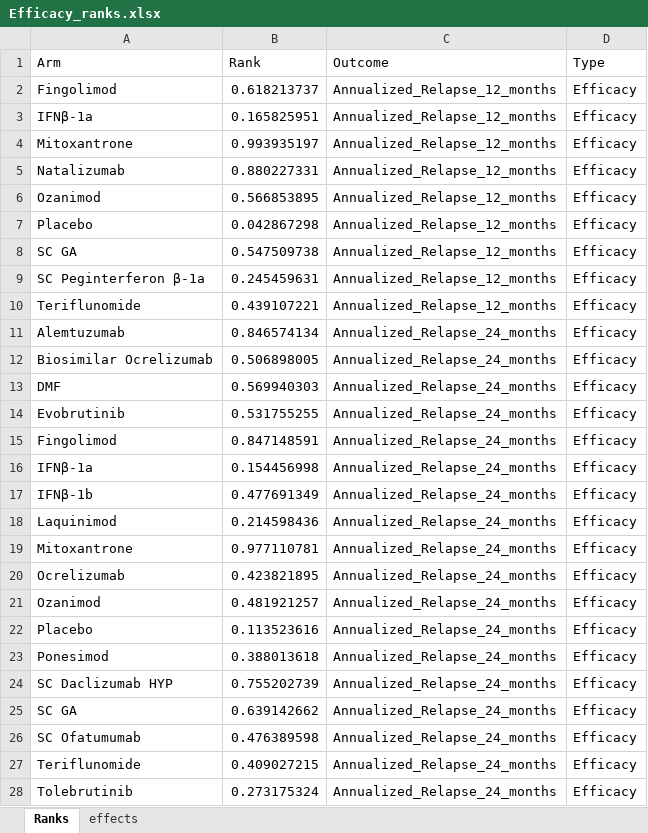
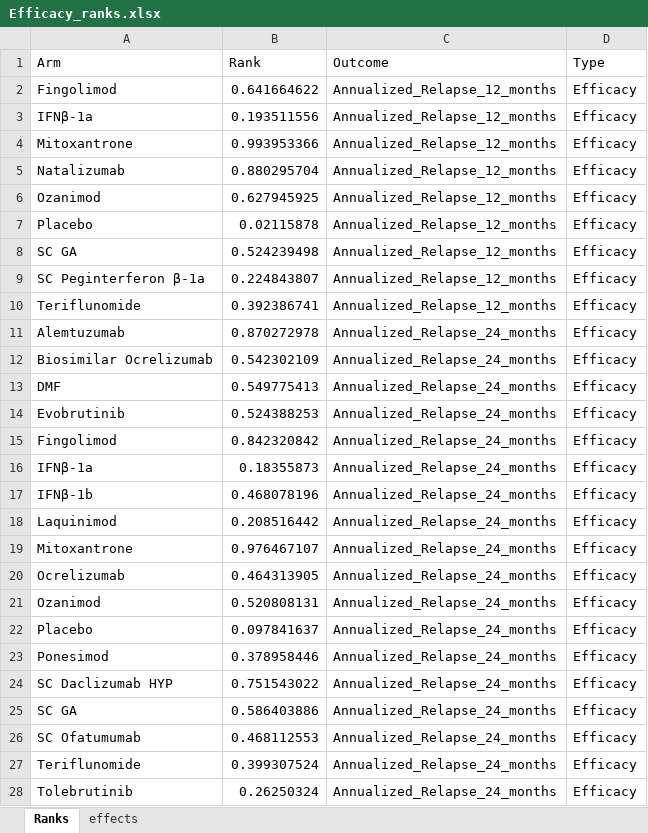
Before and after one commit to MohamedMamdoh144/NMA-Dashboard, an Excel workbook: Efficacy_ranks.xlsx, sheet Ranks, drawn as a sheet; only a part is shown; values as stored, in another font and other column widths than the file's, no borders; the diff covers the shown part only; the diff names each change by its address in the sheet, - before the commit and + after, or states it on an @@ line.

```diff
--- a/Efficacy_ranks.xlsx (sheet Ranks)
+++ b/Efficacy_ranks.xlsx (sheet Ranks)
-B2 (Rank): 0.618213737
+B2 (Rank): 0.641664622
-B3 (Rank): 0.165825951
+B3 (Rank): 0.193511556
-B4 (Rank): 0.993935197
+B4 (Rank): 0.993953366
-B5 (Rank): 0.880227331
+B5 (Rank): 0.880295704
-B6 (Rank): 0.566853895
+B6 (Rank): 0.627945925
-B7 (Rank): 0.042867298
+B7 (Rank): 0.02115878
-B8 (Rank): 0.547509738
+B8 (Rank): 0.524239498
-B9 (Rank): 0.245459631
+B9 (Rank): 0.224843807
-B10 (Rank): 0.439107221
+B10 (Rank): 0.392386741
-B11 (Rank): 0.846574134
+B11 (Rank): 0.870272978
-B12 (Rank): 0.506898005
+B12 (Rank): 0.542302109
-B13 (Rank): 0.569940303
+B13 (Rank): 0.549775413
-B14 (Rank): 0.531755255
+B14 (Rank): 0.524388253
-B15 (Rank): 0.847148591
+B15 (Rank): 0.842320842
-B16 (Rank): 0.154456998
+B16 (Rank): 0.18355873
-B17 (Rank): 0.477691349
+B17 (Rank): 0.468078196
-B18 (Rank): 0.214598436
+B18 (Rank): 0.208516442
-B19 (Rank): 0.977110781
+B19 (Rank): 0.976467107
-B20 (Rank): 0.423821895
+B20 (Rank): 0.464313905
-B21 (Rank): 0.481921257
+B21 (Rank): 0.520808131
-B22 (Rank): 0.113523616
+B22 (Rank): 0.097841637
-B23 (Rank): 0.388013618
+B23 (Rank): 0.378958446
-B24 (Rank): 0.755202739
+B24 (Rank): 0.751543022
-B25 (Rank): 0.639142662
+B25 (Rank): 0.586403886
-B26 (Rank): 0.476389598
+B26 (Rank): 0.468112553
-B27 (Rank): 0.409027215
+B27 (Rank): 0.399307524
-B28 (Rank): 0.273175324
+B28 (Rank): 0.26250324
```
Also changed, not shown: other rows of this sheet, sheet effects, Safety_ranks.xlsx, 1 other file.
